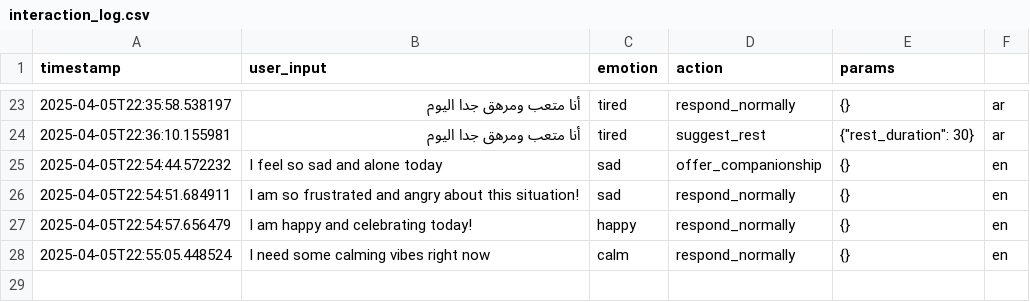
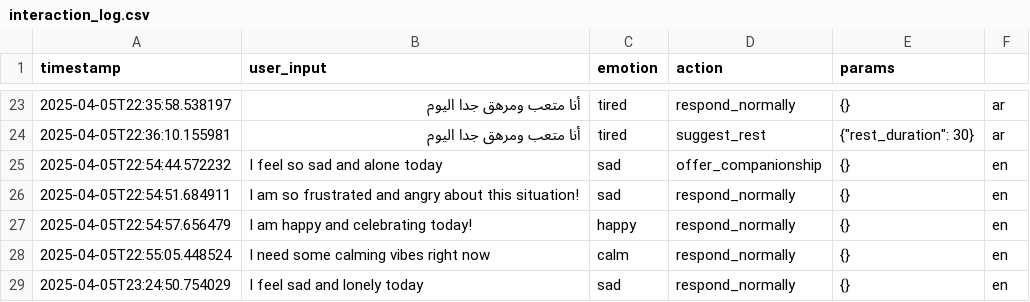
Before and after one commit to robencr8/mashaaer-core, a CSV file: logs/interaction_log.csv, drawn as a sheet; only a part is shown, gaps mark what is left out; the diff names each change by its address in the sheet, - before the commit and + after, or states it on an @@ line.

```diff
--- a/logs/interaction_log.csv
+++ b/logs/interaction_log.csv
+row 29: 2025-04-05T23:24:50.754029 | I feel sad and lonely today | sad | respond_normally | {} | en
```
